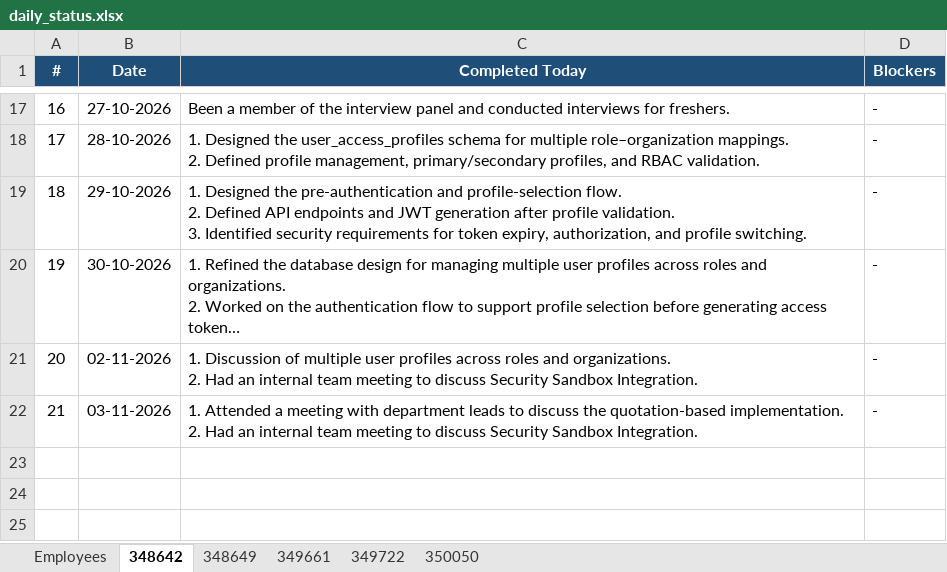
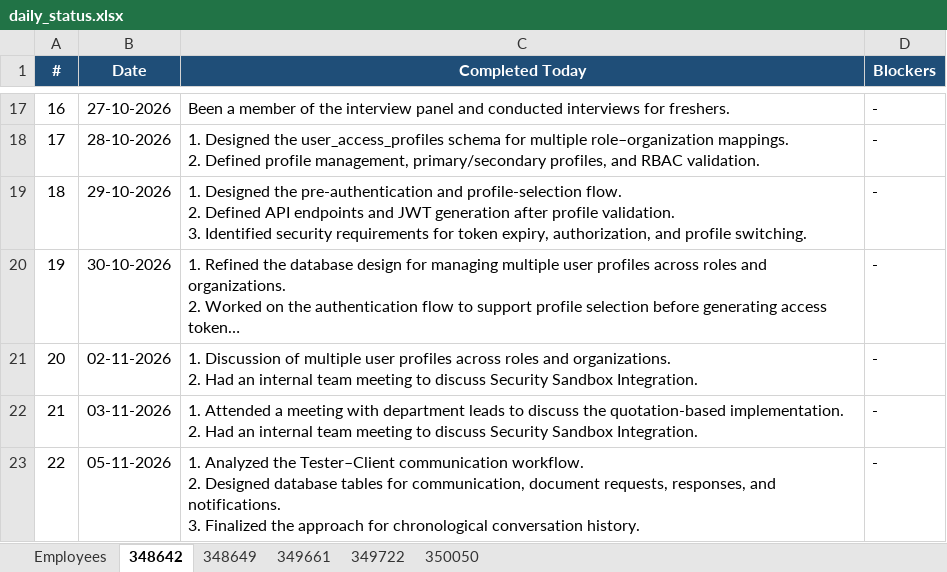
Before and after one commit to vishnumohan350050/webportal-daily-status, an Excel workbook: daily_status.xlsx, sheet 348642, drawn as a sheet; only a part is shown, gaps mark what is left out; long unchanged cells end in …; values as stored, in another font and other column widths than the file's, no borders; ↵ is a line break in a cell; the diff names each change by its address in the sheet, - before the commit and + after, or states it on an @@ line.

Commit message:
Daily status update (run 42038878197)

```diff
--- a/daily_status.xlsx (sheet 348642)
+++ b/daily_status.xlsx (sheet 348642)
+row 23: 22 | 05-11-2026 | 1. Analyzed the Tester–Client communication workflow. ↵ 2. Designed database tables for communication, document requests, responses, and notifications. ↵ 3. Finalized the approach for chronological conversation history. | -
```
